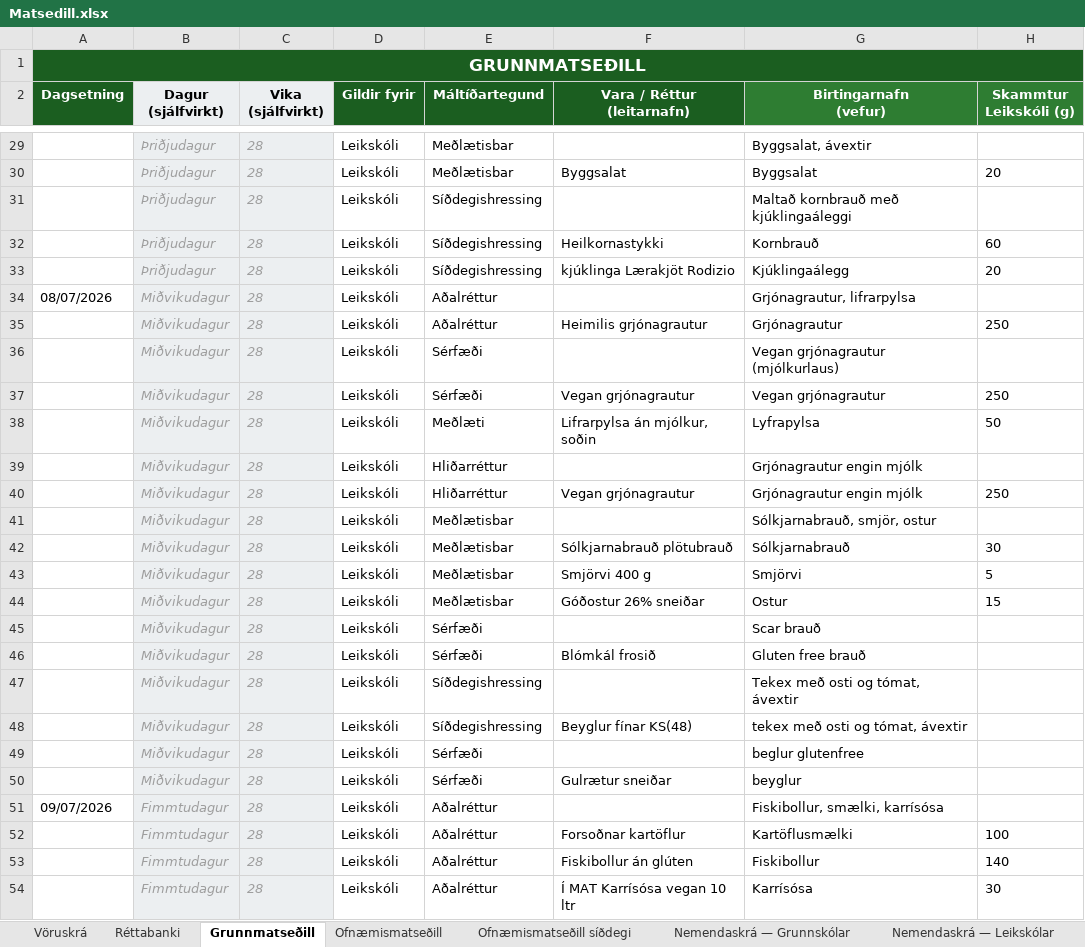
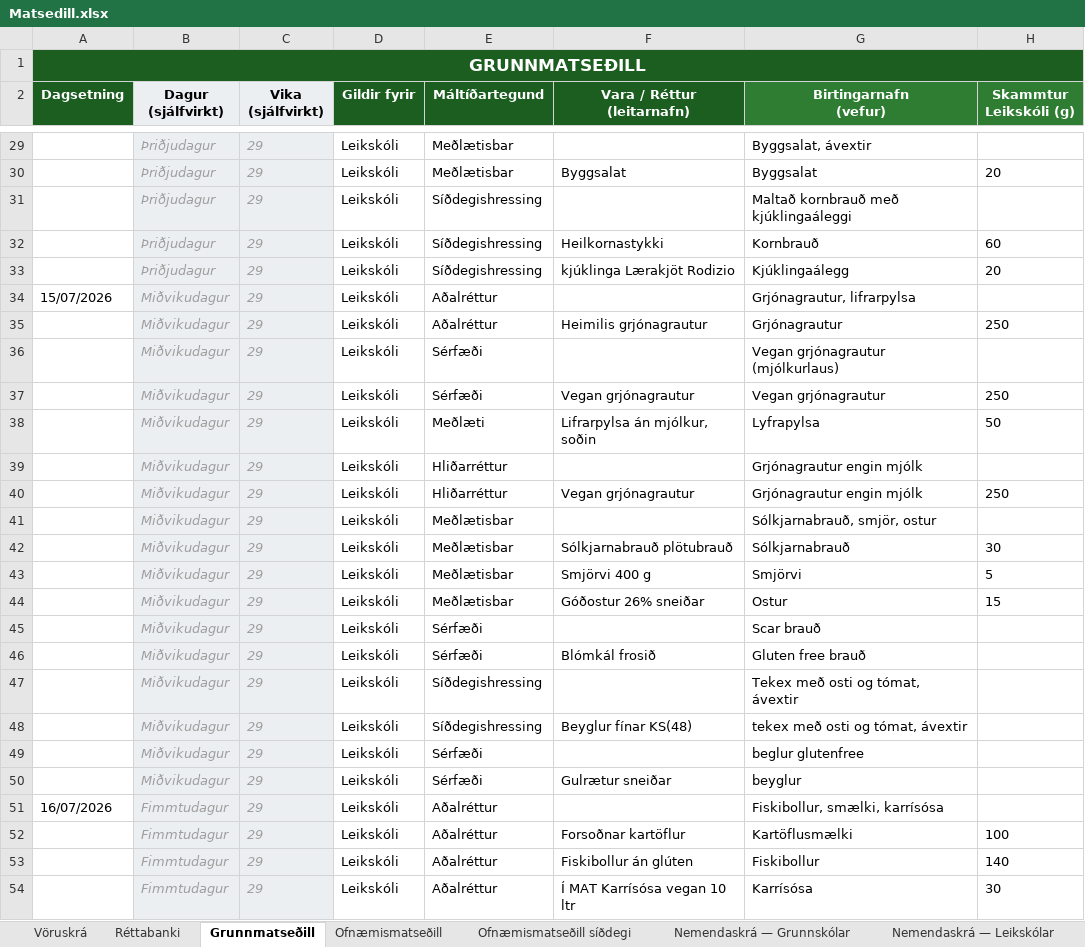
Before and after one commit to JohnBond87/matarstund, an Excel workbook: Matsedill.xlsx, sheet Grunnmatseðill, drawn as a sheet; only a part is shown, gaps mark what is left out; values as stored, in another font and other column widths than the file's, no borders; conditional formats not drawn; the diff covers the shown part only; the diff names each change by its address in the sheet, - before the commit and + after, or states it on an @@ line.

```diff
--- a/Matsedill.xlsx (sheet Grunnmatseðill)
+++ b/Matsedill.xlsx (sheet Grunnmatseðill)
-C29:C54 (Vika (sjálfvirkt)): 28
+C29:C54 (Vika (sjálfvirkt)): 29
-A34 (Dagsetning): 08/07/2026
+A34 (Dagsetning): 15/07/2026
-A51 (Dagsetning): 09/07/2026
+A51 (Dagsetning): 16/07/2026
```
Also changed, not shown: 55 edited cells elsewhere in this sheet, sheet Ofnæmismatseðill, sheet Ofnæmismatseðill síðdegi.
